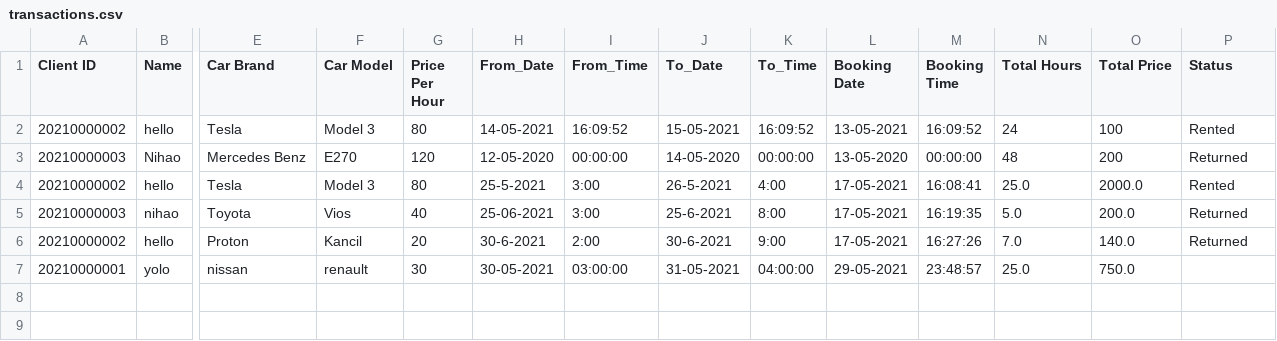
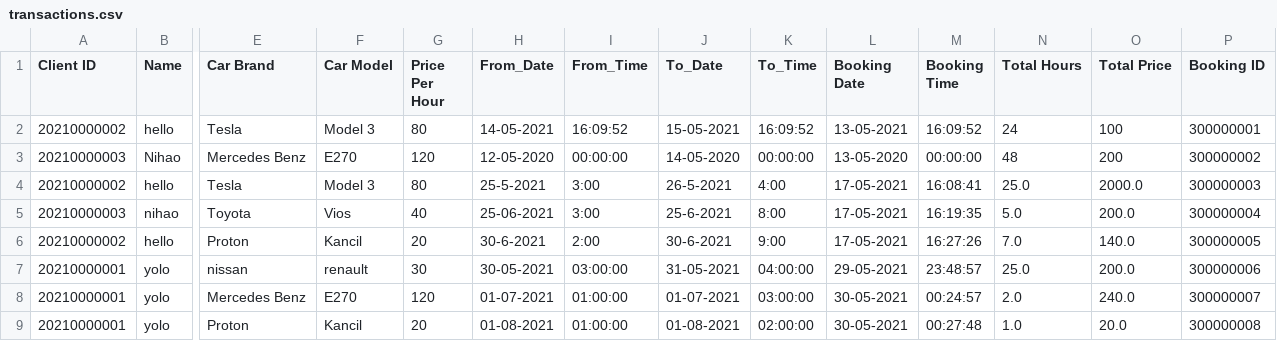
Before and after one commit to RabbitBear00/Car-Rental-System, a CSV file: Data/transactions.csv, drawn as a sheet; only a part is shown, gaps mark what is left out; rows hold the shown columns only; the diff names each change by its address in the sheet, - before the commit and + after, or states it on an @@ line.

Commit message:
Version 1.3: Added seaech with BookingID(transact)

```diff
--- a/Data/transactions.csv
+++ b/Data/transactions.csv
-P1: Status
+P1: Booking ID
-P2 (Booking ID): Rented
+P2 (Booking ID): 300000001
-P3 (Booking ID): Returned
+P3 (Booking ID): 300000002
-P4 (Booking ID): Rented
+P4 (Booking ID): 300000003
-P5 (Booking ID): Returned
+P5 (Booking ID): 300000004
-P6 (Booking ID): Returned
+P6 (Booking ID): 300000005
-O7 (Total Price): 750.0
+O7 (Total Price): 200.0
-P7 (Booking ID): (empty)
+P7 (Booking ID): 300000006
+row 8: 20210000001 | yolo | Mercedes Benz | E270 | 120 | 01-07-2021 | 01:00:00 | 01-07-2021 | 03:00:00 | 30-05-2021 | 00:24:57 | 2.0 | 240.0 | 300000007
+row 9: 20210000001 | yolo | Proton | Kancil | 20 | 01-08-2021 | 01:00:00 | 01-08-2021 | 02:00:00 | 30-05-2021 | 00:27:48 | 1.0 | 20.0 | 300000008
```
Also changed, not shown: 2 other files.
